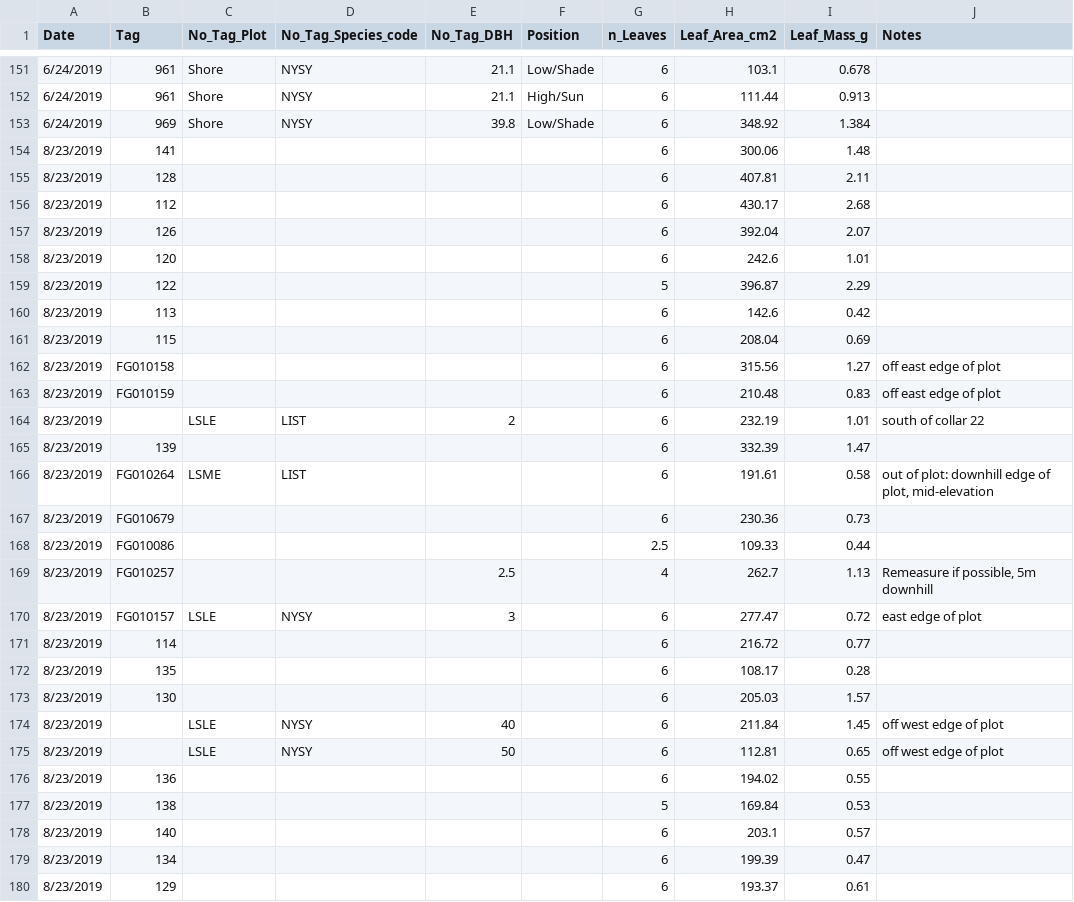
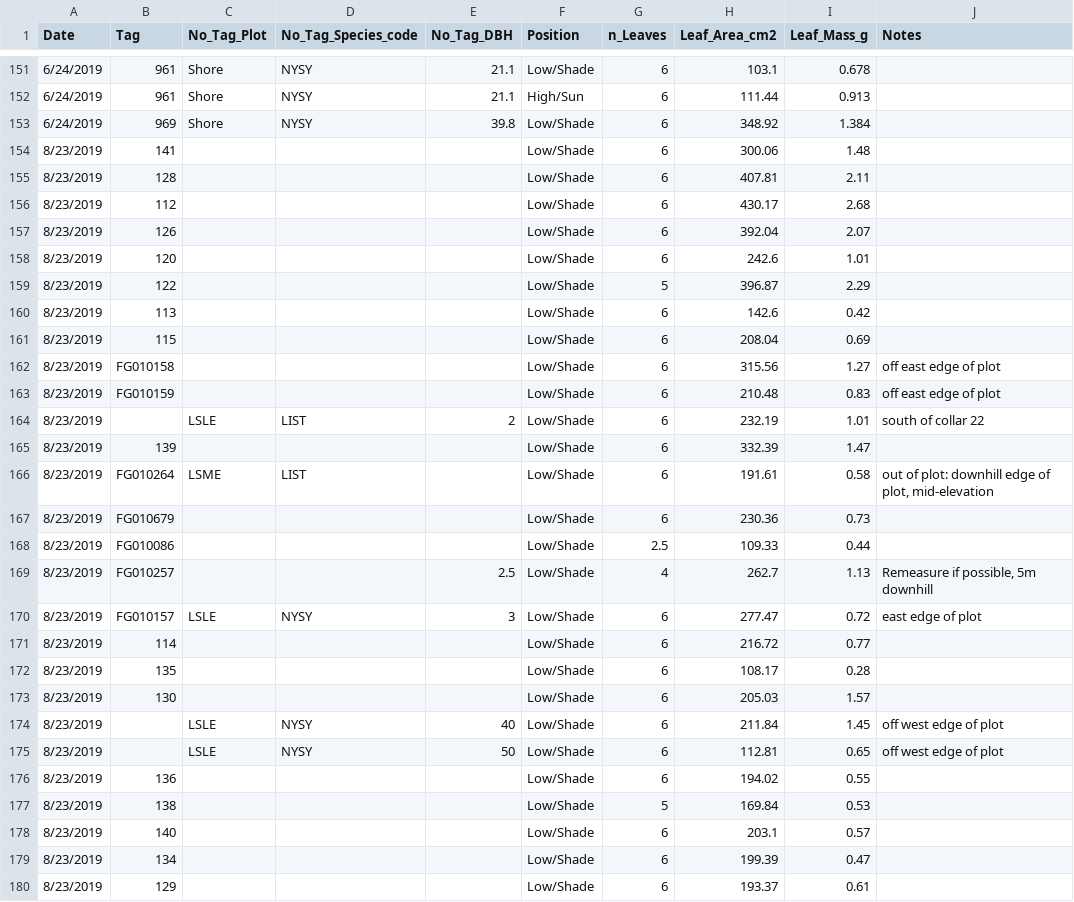
Before and after one commit to COMPASS-DOE/SLA, a CSV file: SLA Data.csv, drawn as a sheet; only a part is shown, gaps mark what is left out; the diff covers the shown part only.

Commit message:
Added low/shade to position tab for second round of SLA samples

```diff
--- a/SLA Data.csv
+++ b/SLA Data.csv
@@ -153,28 +153,28 @@ Date,Tag,No_Tag_Plot,No_Tag_Species_code,No_Tag_DBH,Position,n_Leaves,Leaf_Area_
 6/24/2019,969,Shore,NYSY,39.8,Low/Shade,6,348.92,1.384,
-8/23/2019,141,,,,,6,300.06,1.48,
-8/23/2019,128,,,,,6,407.81,2.11,
-8/23/2019,112,,,,,6,430.17,2.68,
-8/23/2019,126,,,,,6,392.04,2.07,
-8/23/2019,120,,,,,6,242.6,1.01,
-8/23/2019,122,,,,,5,396.87,2.29,
-8/23/2019,113,,,,,6,142.6,0.42,
-8/23/2019,115,,,,,6,208.04,0.69,
-8/23/2019,FG010158,,,,,6,315.56,1.27,off east edge of plot
-8/23/2019,FG010159,,,,,6,210.48,0.83,off east edge of plot
-8/23/2019,,LSLE,LIST,2,,6,232.19,1.01,south of collar 22
-8/23/2019,139,,,,,6,332.39,1.47,
-8/23/2019,FG010264,LSME,LIST,,,6,191.61,0.58,"out of plot: downhill edge of plot, mid-elevation"
-8/23/2019,FG010679,,,,,6,230.36,0.73,
-8/23/2019,FG010086,,,,,2.5,109.33,0.44,
-8/23/2019,FG010257,,,2.5,,4,262.7,1.13,"Remeasure if possible, 5m downhill"
-8/23/2019,FG010157,LSLE,NYSY,3,,6,277.47,0.72,east edge of plot
-8/23/2019,114,,,,,6,216.72,0.77,
-8/23/2019,135,,,,,6,108.17,0.28,
-8/23/2019,130,,,,,6,205.03,1.57,
-8/23/2019,,LSLE,NYSY,40,,6,211.84,1.45,off west edge of plot
-8/23/2019,,LSLE,NYSY,50,,6,112.81,0.65,off west edge of plot
-8/23/2019,136,,,,,6,194.02,0.55,
-8/23/2019,138,,,,,5,169.84,0.53,
-8/23/2019,140,,,,,6,203.1,0.57,
-8/23/2019,134,,,,,6,199.39,0.47,
-8/23/2019,129,,,,,6,193.37,0.61,
+8/23/2019,141,,,,Low/Shade,6,300.06,1.48,
+8/23/2019,128,,,,Low/Shade,6,407.81,2.11,
+8/23/2019,112,,,,Low/Shade,6,430.17,2.68,
+8/23/2019,126,,,,Low/Shade,6,392.04,2.07,
+8/23/2019,120,,,,Low/Shade,6,242.6,1.01,
+8/23/2019,122,,,,Low/Shade,5,396.87,2.29,
+8/23/2019,113,,,,Low/Shade,6,142.6,0.42,
+8/23/2019,115,,,,Low/Shade,6,208.04,0.69,
+8/23/2019,FG010158,,,,Low/Shade,6,315.56,1.27,off east edge of plot
+8/23/2019,FG010159,,,,Low/Shade,6,210.48,0.83,off east edge of plot
+8/23/2019,,LSLE,LIST,2,Low/Shade,6,232.19,1.01,south of collar 22
+8/23/2019,139,,,,Low/Shade,6,332.39,1.47,
+8/23/2019,FG010264,LSME,LIST,,Low/Shade,6,191.61,0.58,"out of plot: downhill edge of plot, mid-elevation"
+8/23/2019,FG010679,,,,Low/Shade,6,230.36,0.73,
+8/23/2019,FG010086,,,,Low/Shade,2.5,109.33,0.44,
+8/23/2019,FG010257,,,2.5,Low/Shade,4,262.7,1.13,"Remeasure if possible, 5m downhill"
+8/23/2019,FG010157,LSLE,NYSY,3,Low/Shade,6,277.47,0.72,east edge of plot
+8/23/2019,114,,,,Low/Shade,6,216.72,0.77,
+8/23/2019,135,,,,Low/Shade,6,108.17,0.28,
+8/23/2019,130,,,,Low/Shade,6,205.03,1.57,
+8/23/2019,,LSLE,NYSY,40,Low/Shade,6,211.84,1.45,off west edge of plot
+8/23/2019,,LSLE,NYSY,50,Low/Shade,6,112.81,0.65,off west edge of plot
+8/23/2019,136,,,,Low/Shade,6,194.02,0.55,
+8/23/2019,138,,,,Low/Shade,5,169.84,0.53,
+8/23/2019,140,,,,Low/Shade,6,203.1,0.57,
+8/23/2019,134,,,,Low/Shade,6,199.39,0.47,
+8/23/2019,129,,,,Low/Shade,6,193.37,0.61,
```
Also changed, not shown: 69 edited cells elsewhere in this file.
